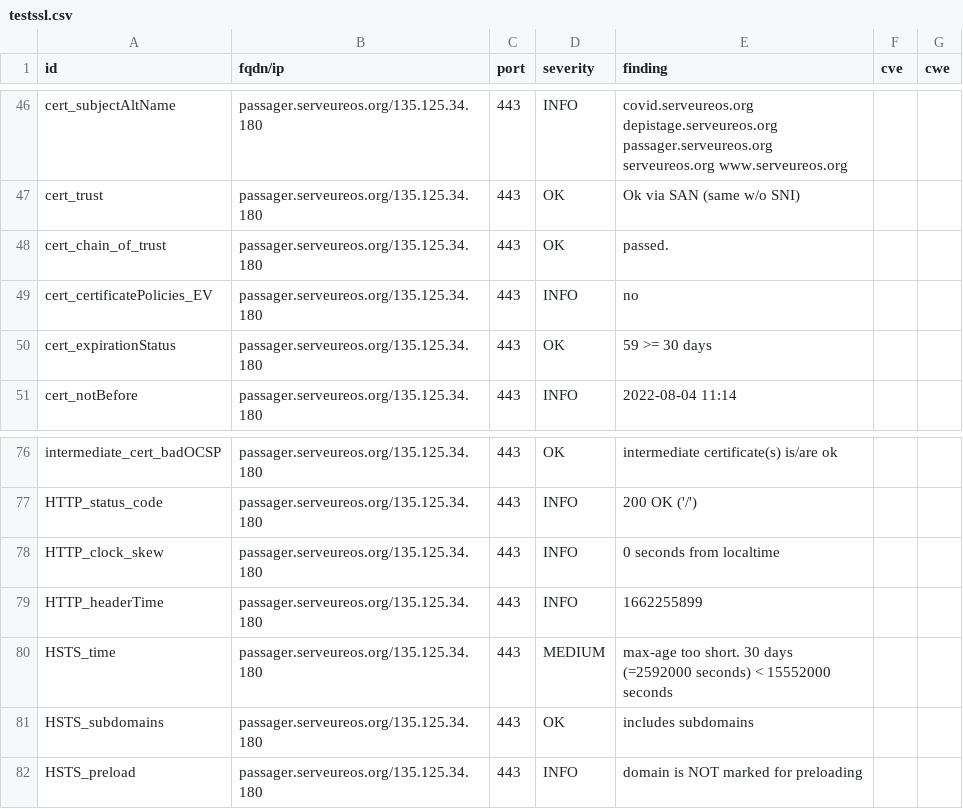
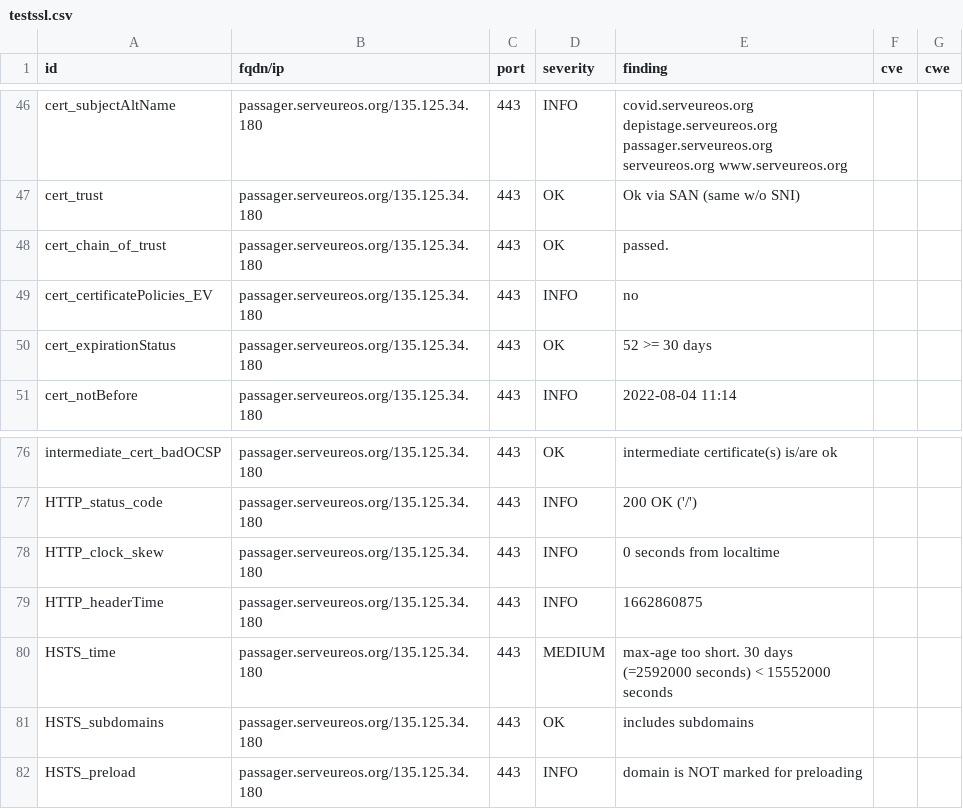
Before and after one commit to yann33380/testcovid, a CSV file: results/aHR0cHM6Ly9wYXNzYWdlci5zZXJ2ZXVyZW9zLm9yZy8=/testssl.csv, drawn as a sheet; only a part is shown, gaps mark what is left out.

```diff
--- a/results/aHR0cHM6Ly9wYXNzYWdlci5zZXJ2ZXVyZW9zLm9yZy8=/testssl.csv
+++ b/results/aHR0cHM6Ly9wYXNzYWdlci5zZXJ2ZXVyZW9zLm9yZy8=/testssl.csv
@@ -49,3 +49,3 @@
 "cert_certificatePolicies_EV","passager.serveureos.org/135.125.34.180","443","INFO","no","",""
-"cert_expirationStatus","passager.serveureos.org/135.125.34.180","443","OK","59 >= 30 days","",""
+"cert_expirationStatus","passager.serveureos.org/135.125.34.180","443","OK","52 >= 30 days","",""
 "cert_notBefore","passager.serveureos.org/135.125.34.180","443","INFO","2022-08-04 11:14","",""
@@ -78,3 +78,3 @@
 "HTTP_clock_skew","passager.serveureos.org/135.125.34.180","443","INFO","0 seconds from localtime","",""
-"HTTP_headerTime","passager.serveureos.org/135.125.34.180","443","INFO","1662255899","",""
+"HTTP_headerTime","passager.serveureos.org/135.125.34.180","443","INFO","1662860875","",""
 "HSTS_time","passager.serveureos.org/135.125.34.180","443","MEDIUM","max-age too short. 30 days (=2592000 seconds) < 15552000 seconds","",""
```
Also changed, not shown: 14 other files.
